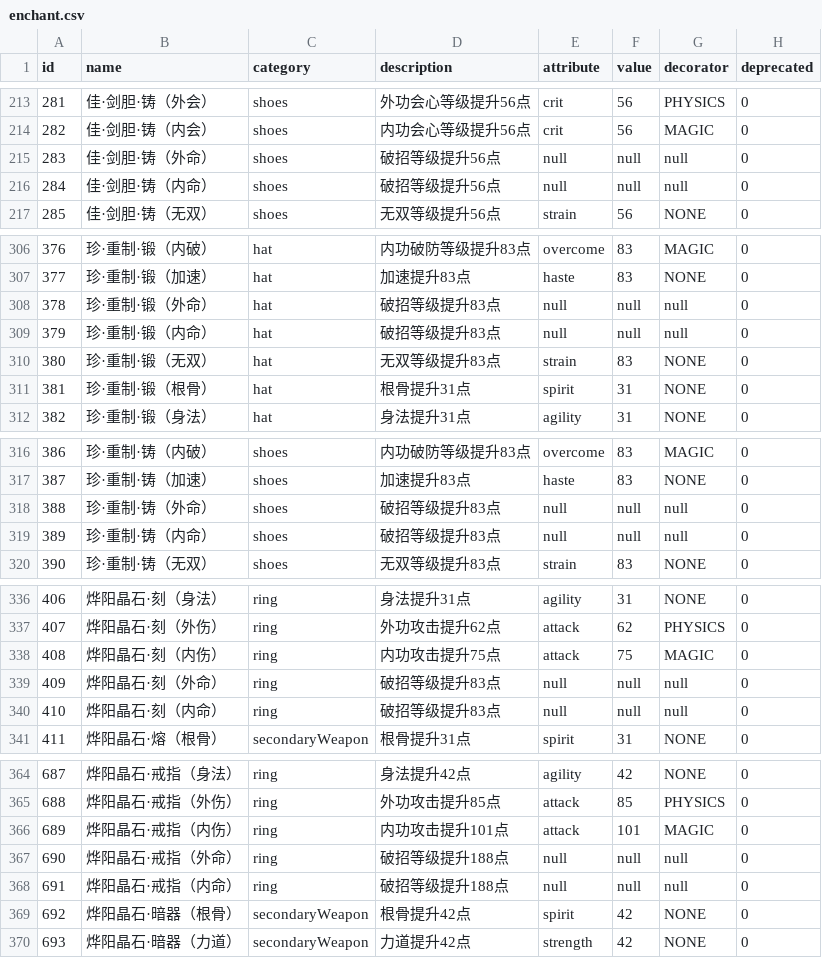
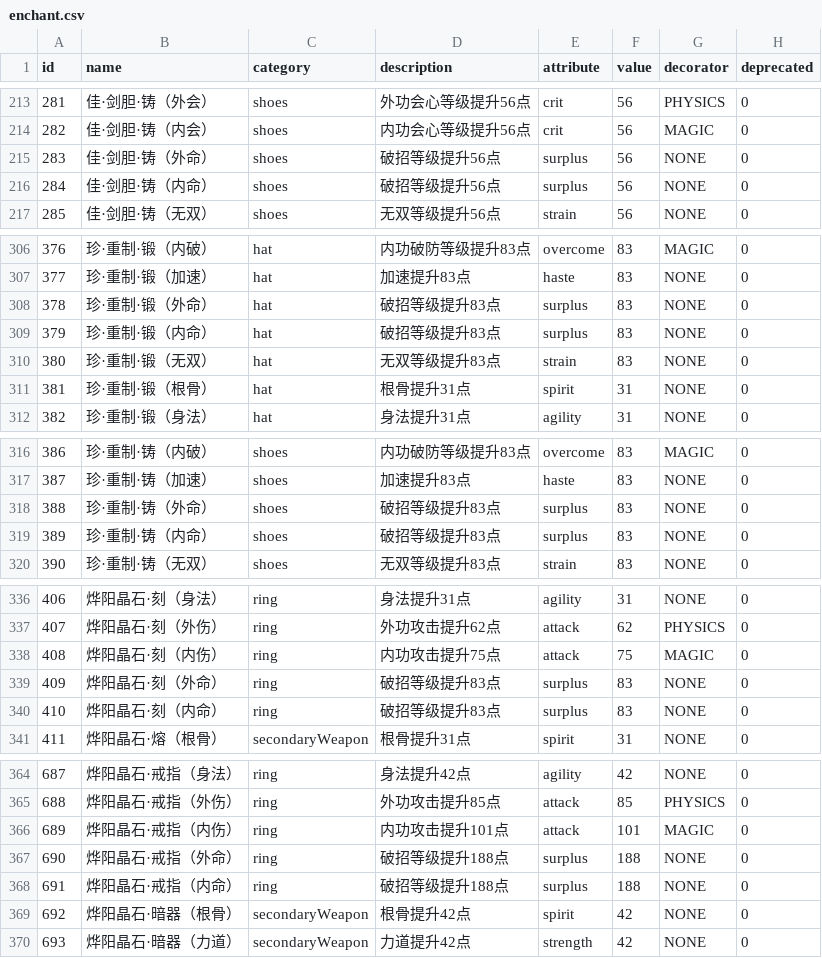
Before and after one commit to j3pz/j3pz-data-processor, a CSV file: output/enchant.csv, drawn as a sheet; only a part is shown, gaps mark what is left out; the diff covers the shown part only.

```diff
--- a/output/enchant.csv
+++ b/output/enchant.csv
@@ -214,4 +214,4 @@ id,name,category,description,attribute,value,decorator,deprecated
 282,佳·剑胆·铸（内会）,shoes,内功会心等级提升56点,crit,56,MAGIC,0
-283,佳·剑胆·铸（外命）,shoes,破招等级提升56点,null,null,null,0
-284,佳·剑胆·铸（内命）,shoes,破招等级提升56点,null,null,null,0
+283,佳·剑胆·铸（外命）,shoes,破招等级提升56点,surplus,56,NONE,0
+284,佳·剑胆·铸（内命）,shoes,破招等级提升56点,surplus,56,NONE,0
 285,佳·剑胆·铸（无双）,shoes,无双等级提升56点,strain,56,NONE,0
@@ -307,4 +307,4 @@ id,name,category,description,attribute,value,decorator,deprecated
 377,珍·重制·锻（加速）,hat,加速提升83点,haste,83,NONE,0
-378,珍·重制·锻（外命）,hat,破招等级提升83点,null,null,null,0
-379,珍·重制·锻（内命）,hat,破招等级提升83点,null,null,null,0
+378,珍·重制·锻（外命）,hat,破招等级提升83点,surplus,83,NONE,0
+379,珍·重制·锻（内命）,hat,破招等级提升83点,surplus,83,NONE,0
 380,珍·重制·锻（无双）,hat,无双等级提升83点,strain,83,NONE,0
@@ -317,4 +317,4 @@ id,name,category,description,attribute,value,decorator,deprecated
 387,珍·重制·铸（加速）,shoes,加速提升83点,haste,83,NONE,0
-388,珍·重制·铸（外命）,shoes,破招等级提升83点,null,null,null,0
-389,珍·重制·铸（内命）,shoes,破招等级提升83点,null,null,null,0
+388,珍·重制·铸（外命）,shoes,破招等级提升83点,surplus,83,NONE,0
+389,珍·重制·铸（内命）,shoes,破招等级提升83点,surplus,83,NONE,0
 390,珍·重制·铸（无双）,shoes,无双等级提升83点,strain,83,NONE,0
@@ -338,4 +338,4 @@ id,name,category,description,attribute,value,decorator,deprecated
 408,烨阳晶石·刻（内伤）,ring,内功攻击提升75点,attack,75,MAGIC,0
-409,烨阳晶石·刻（外命）,ring,破招等级提升83点,null,null,null,0
-410,烨阳晶石·刻（内命）,ring,破招等级提升83点,null,null,null,0
+409,烨阳晶石·刻（外命）,ring,破招等级提升83点,surplus,83,NONE,0
+410,烨阳晶石·刻（内命）,ring,破招等级提升83点,surplus,83,NONE,0
 411,烨阳晶石·熔（根骨）,secondaryWeapon,根骨提升31点,spirit,31,NONE,0
@@ -366,4 +366,4 @@ id,name,category,description,attribute,value,decorator,deprecated
 689,烨阳晶石·戒指（内伤）,ring,内功攻击提升101点,attack,101,MAGIC,0
-690,烨阳晶石·戒指（外命）,ring,破招等级提升188点,null,null,null,0
-691,烨阳晶石·戒指（内命）,ring,破招等级提升188点,null,null,null,0
+690,烨阳晶石·戒指（外命）,ring,破招等级提升188点,surplus,188,NONE,0
+691,烨阳晶石·戒指（内命）,ring,破招等级提升188点,surplus,188,NONE,0
 692,烨阳晶石·暗器（根骨）,secondaryWeapon,根骨提升42点,spirit,42,NONE,0
```
Also changed, not shown: 66 edited cells elsewhere in this file.
